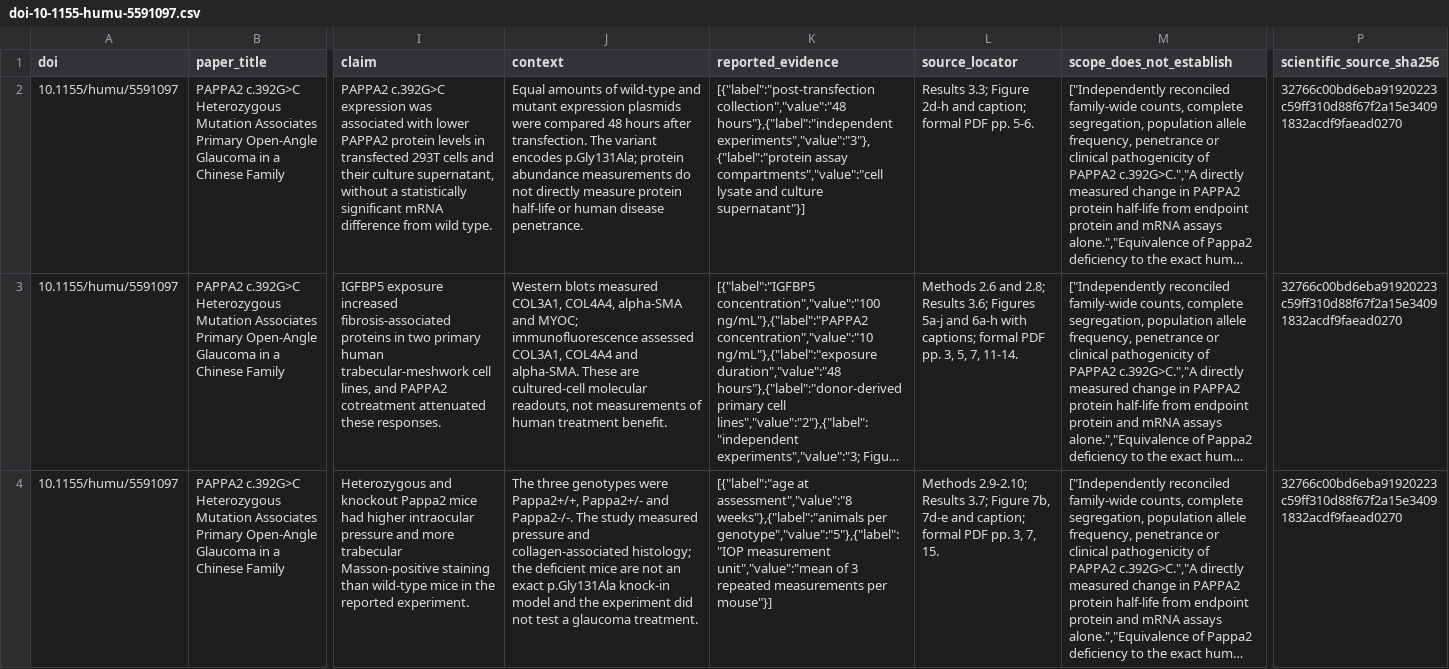
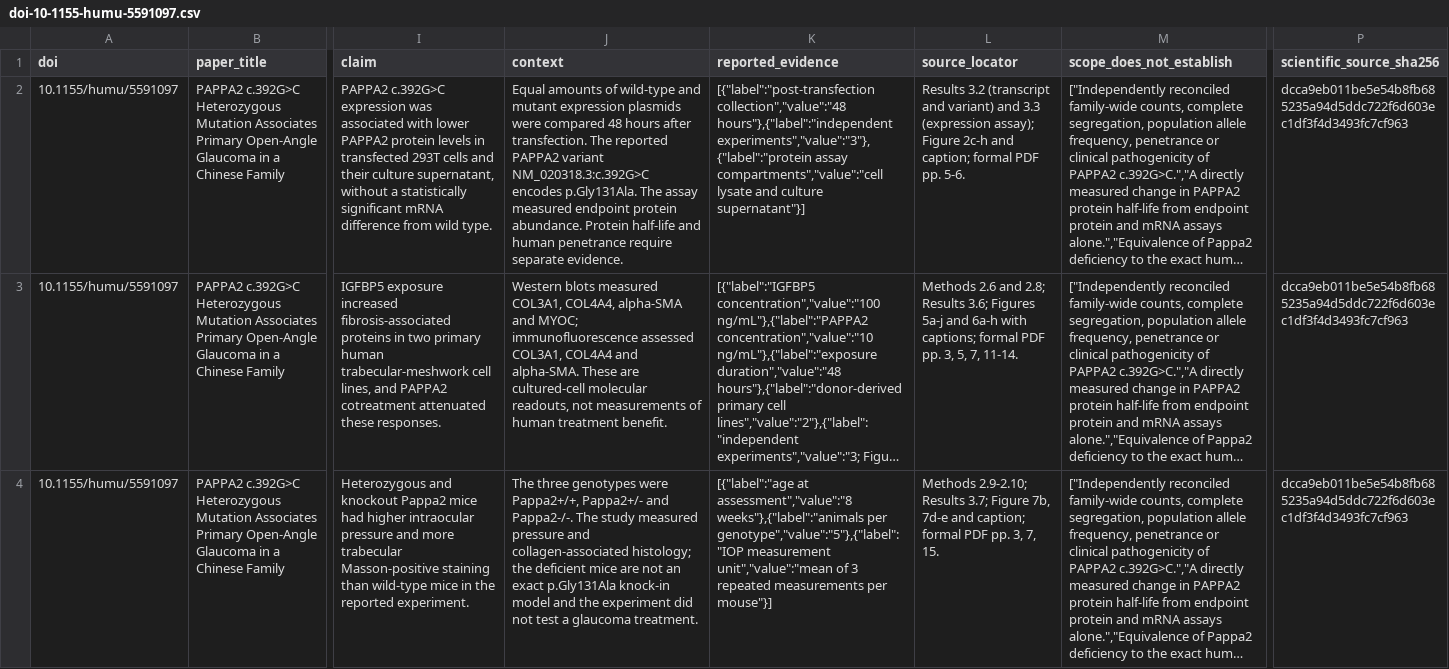
Before and after one commit to DrZoggg/Ge-Zhang.github.io, a CSV file: assets/evidence/doi-10-1155-humu-5591097.csv, drawn as a sheet; only a part is shown, gaps mark what is left out; long unchanged cells end in …; the diff names each change by its address in the sheet, - before the commit and + after, or states it on an @@ line.

Commit message:
Preserve ophthalmology variant identity and journal reading route (#113)

```diff
--- a/assets/evidence/doi-10-1155-humu-5591097.csv
+++ b/assets/evidence/doi-10-1155-humu-5591097.csv
-J2 (context): …transfection. The variant encodes p.Gly131Ala; protein abundance measurements do not directly measure protein half-life or human disease penetrance.
+J2 (context): …transfection. The reported PAPPA2 variant NM_020318.3:c.392G>C encodes p.Gly131Ala. The assay measured endpoint protein abundance. Protein half-life and human penetrance require separate evidence.
-L2 (source_locator): Results 3.3; Figure 2d-h and caption;…
+L2 (source_locator): Results 3.2 (transcript and variant) and 3.3 (expression assay); Figure 2c-h and caption;…
-P2:P4 (scientific_source_sha256): 32766c00bd6eba91920223c59ff310d88f67f2a15e34091832acdf9faead0270
+P2:P4 (scientific_source_sha256): dcca9eb011be5e54b8fb685235a94d5ddc722f6d603ec1df3f4d3493fc7cf963
```
Also changed, not shown: 10 other files.
